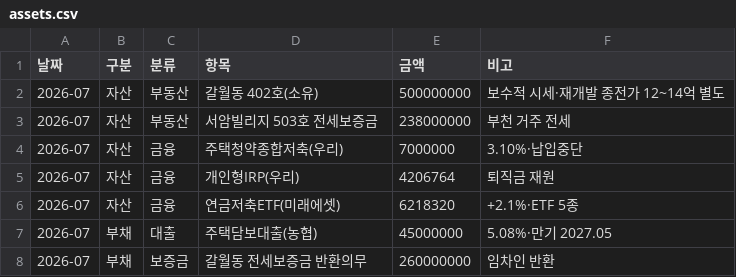
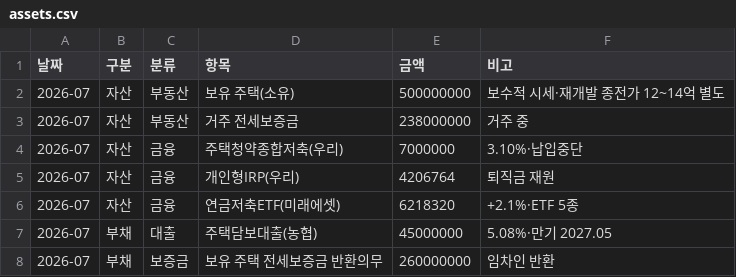
Before and after one commit to vooyard-ship/budget-dashboard, a CSV file: data/assets.csv, drawn as a sheet.

Commit message:
보안: 부동산 주소·호수 일반화 (PII 제거)

```diff
--- a/data/assets.csv
+++ b/data/assets.csv
@@ -1,4 +1,4 @@
 날짜,구분,분류,항목,금액,비고
-2026-07,자산,부동산,갈월동 402호(소유),500000000,보수적 시세·재개발 종전가 12~14억 별도
-2026-07,자산,부동산,서암빌리지 503호 전세보증금,238000000,부천 거주 전세
+2026-07,자산,부동산,보유 주택(소유),500000000,보수적 시세·재개발 종전가 12~14억 별도
+2026-07,자산,부동산,거주 전세보증금,238000000,거주 중
 2026-07,자산,금융,주택청약종합저축(우리),7000000,3.10%·납입중단
@@ -7,2 +7,2 @@
 2026-07,부채,대출,주택담보대출(농협),45000000,5.08%·만기 2027.05
-2026-07,부채,보증금,갈월동 전세보증금 반환의무,260000000,임차인 반환
+2026-07,부채,보증금,보유 주택 전세보증금 반환의무,260000000,임차인 반환
```
